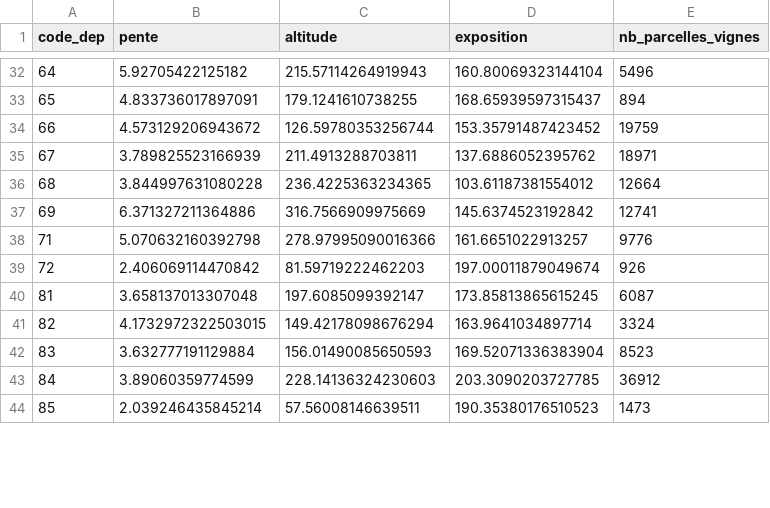
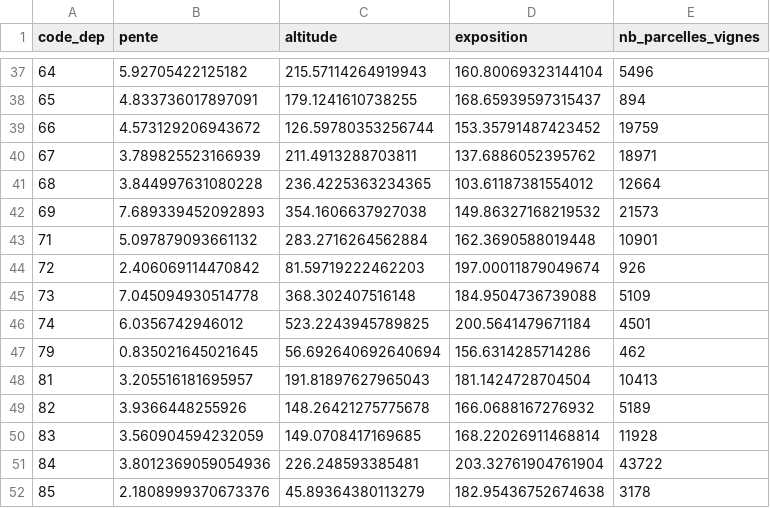
Before and after one commit to MartinVillette/terroirs-en-relief, a CSV file: data/processed/topo_par_departement.csv, drawn as a sheet; only a part is shown, gaps mark what is left out; the diff covers the shown part only.

```diff
--- a/data/processed/topo_par_departement.csv
+++ b/data/processed/topo_par_departement.csv
@@ -36,9 +41,12 @@ code_dep,pente,altitude,exposition,nb_parcelles_vignes
 68,3.844997631080228,236.4225363234365,103.61187381554012,12664
-69,6.371327211364886,316.7566909975669,145.6374523192842,12741
-71,5.070632160392798,278.97995090016366,161.6651022913257,9776
+69,7.689339452092893,354.1606637927038,149.86327168219532,21573
+71,5.097879093661132,283.2716264562884,162.3690588019448,10901
 72,2.406069114470842,81.59719222462203,197.00011879049674,926
-81,3.658137013307048,197.6085099392147,173.85813865615245,6087
-82,4.1732972322503015,149.42178098676294,163.9641034897714,3324
-83,3.632777191129884,156.01490085650593,169.52071336383904,8523
-84,3.89060359774599,228.14136324230603,203.3090203727785,36912
-85,2.039246435845214,57.56008146639511,190.35380176510523,1473
+73,7.045094930514778,368.302407516148,184.9504736739088,5109
+74,6.0356742946012,523.2243945789825,200.5641479671184,4501
+79,0.835021645021645,56.692640692640694,156.6314285714286,462
+81,3.205516181695957,191.81897627965043,181.1424728704504,10413
+82,3.9366448255926,148.26421275775678,166.0688167276932,5189
+83,3.560904594232059,149.0708417169685,168.22026911468814,11928
+84,3.8012369059054936,226.248593385481,203.32761904761904,43722
+85,2.1808999370673376,45.89364380113279,182.95436752674638,3178
```
Also changed, not shown: 5 added rows and 64 edited cells elsewhere in this file, 1 other file.
